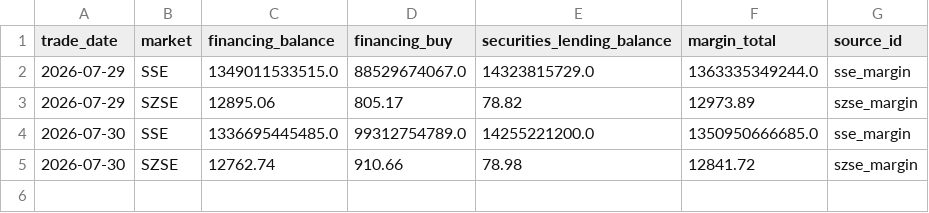
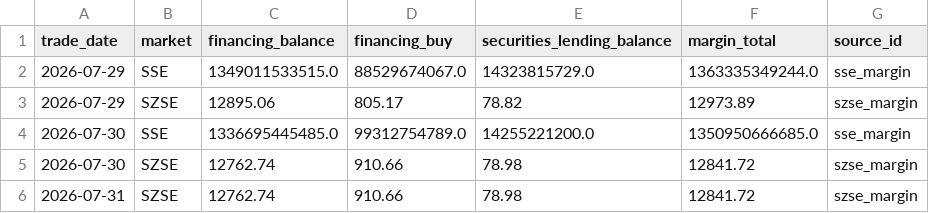
Before and after one commit to nameN0tNULL/a-stock-evidence-radar, a CSV file: data/history/live_margin_history.csv, drawn as a sheet; the diff names each change by its address in the sheet, - before the commit and + after, or states it on an @@ line.

```diff
--- a/data/history/live_margin_history.csv
+++ b/data/history/live_margin_history.csv
+row 6: 2026-07-31 | SZSE | 12762.74 | 910.66 | 78.98 | 12841.72 | szse_margin
```
Also changed, not shown: 8 other files.
